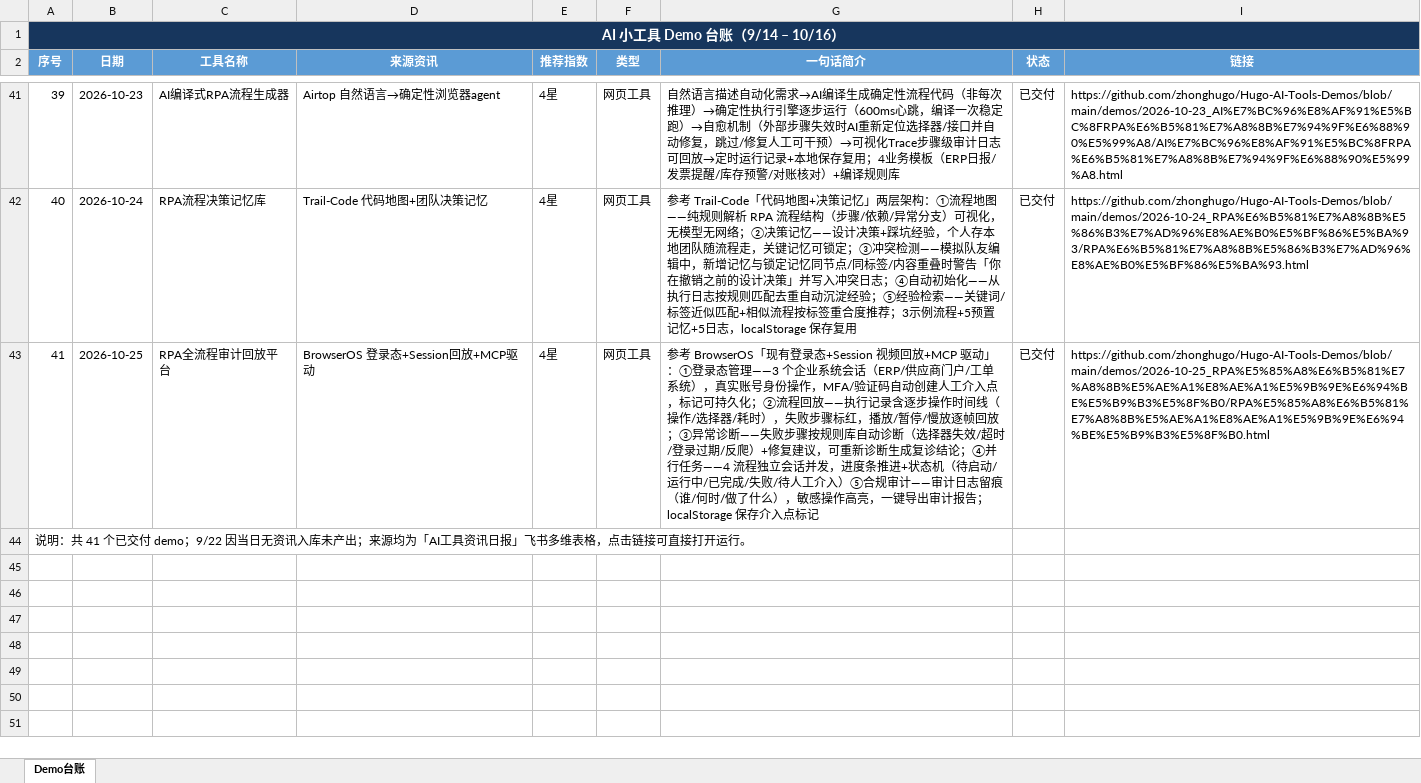
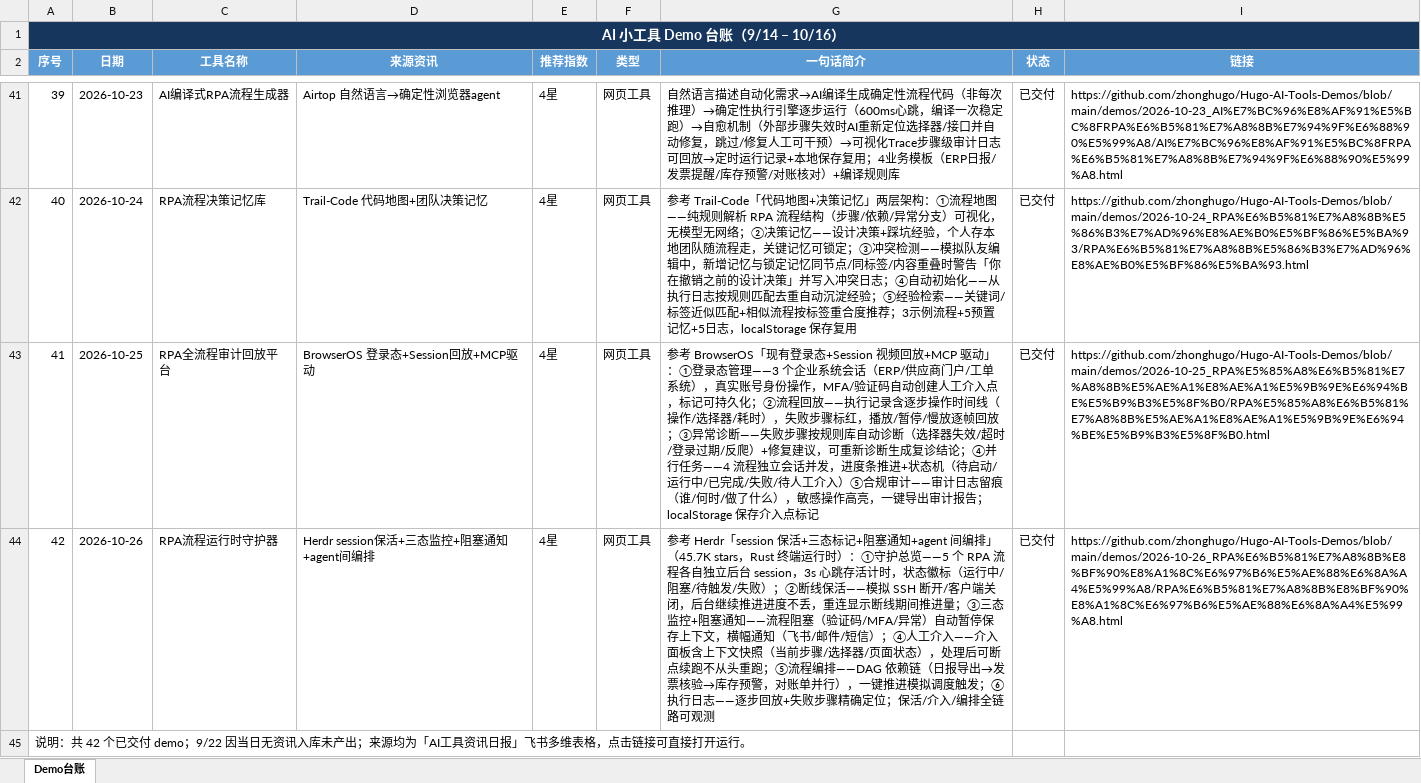
Before and after one commit to zhonghugo/Hugo-AI-Tools-Demos, an Excel workbook: demos/作品集总览/AI小工具Demo台账.xlsx, sheet Demo台账, drawn as a sheet; only a part is shown, gaps mark what is left out; values as stored, in another font and other column widths than the file's, no borders; addresses are those after the commit; the diff names each change by its address in the sheet, - before the commit and + after, or states it on an @@ line.

Commit message:
10/26 RPA流程运行时守护器 demo

```diff
--- a/demos/作品集总览/AI小工具Demo台账.xlsx (sheet Demo台账)
+++ b/demos/作品集总览/AI小工具Demo台账.xlsx (sheet Demo台账)
+row 44: 42 | 2026-10-26 | RPA流程运行时守护器 | Herdr session保活+三态监控+阻塞通知+agent间编排 | 4星 | 网页工具 | 参考 Herdr「session 保活+三态标记+阻塞通知+agent 间编排」（45.7K stars，Rust 终端运行时）：①守护总览——5 个 RPA 流程各自独立后台 session，3s 心跳存活计时，状态徽标（运行中/阻塞/待触发/失败）；②断线保活——模拟 SSH 断开/客户端关闭，后台继续推进进度不丢，重连显示断线期间推进量；③三态监控+阻塞通知——流程阻塞（验证码/MFA/异常）自动暂停保存上下文，横幅通知（飞书/邮件/短信）；④人工介入——介入面板含上下文快照（当前步骤/选择器/页面状态），处理后可断点续跑不从头重跑；⑤流程编排——DAG 依赖链（日报导出→发票核验→库存预警，对账单并行），一键推进模拟调度触发；⑥执行日志——逐步回放+失败步骤精确定位；保活/介入/编排全链路可观测 | 已交付 | https://github.com/zhonghugo/Hugo-AI-Tools-Demos/blob/main/demos/2026-10-26_RPA%E6%B5%81%E7%A8%8B%E8%BF%90%E8%A1%8C%E6%97%B6%E5%AE%88%E6%8A%A4%E5%99%A8/RPA%E6%B5%81%E7%A8%8B%E8%BF%90%E8%A1%8C%E6%97%B6%E5%AE%88%E6%8A%A4%E5%99%A8.html
@@ column A (序号) renumbered from row 45 down @@
```
Also changed, not shown: 4 other files.
